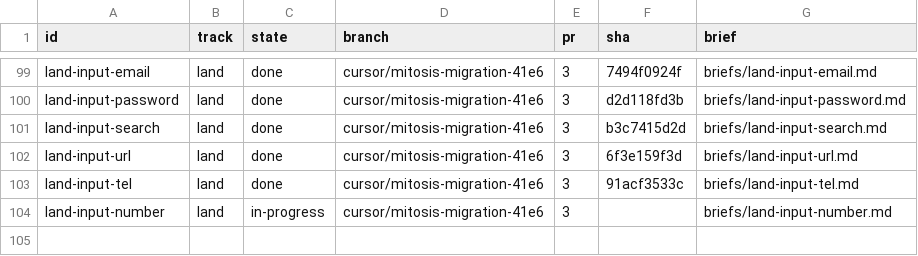
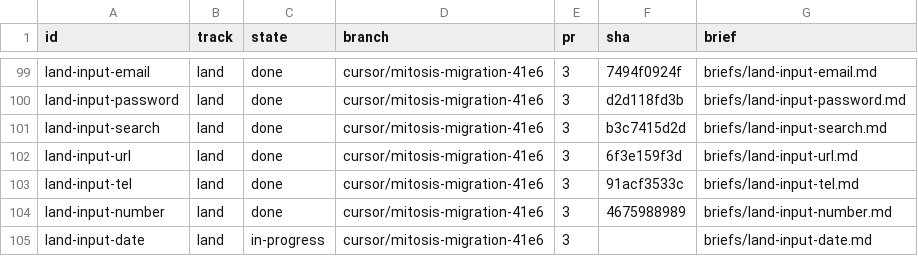
Before and after one commit to kroofy/porsche-design-system, a TSV file: .audit/orchestrate/stencil-to-mitosis/units.tsv, drawn as a sheet; only a part is shown, gaps mark what is left out.

```diff
--- a/.audit/orchestrate/stencil-to-mitosis/units.tsv
+++ b/.audit/orchestrate/stencil-to-mitosis/units.tsv
@@ -103,2 +103,3 @@ land-input-url	land	done	cursor/mitosis-migration-41e6	3	6f3e159f3d	briefs/land-
 land-input-tel	land	done	cursor/mitosis-migration-41e6	3	91acf3533c	briefs/land-input-tel.md
-land-input-number	land	in-progress	cursor/mitosis-migration-41e6	3		briefs/land-input-number.md
+land-input-number	land	done	cursor/mitosis-migration-41e6	3	4675988989	briefs/land-input-number.md
+land-input-date	land	in-progress	cursor/mitosis-migration-41e6	3		briefs/land-input-date.md
```
Also changed, not shown: .audit/orchestrate/stencil-to-mitosis/decisions.tsv, .audit/orchestrate/stencil-to-mitosis/ledger.tsv, 2 other files.
